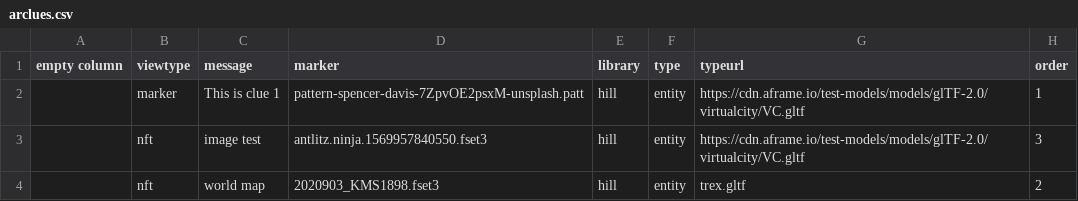
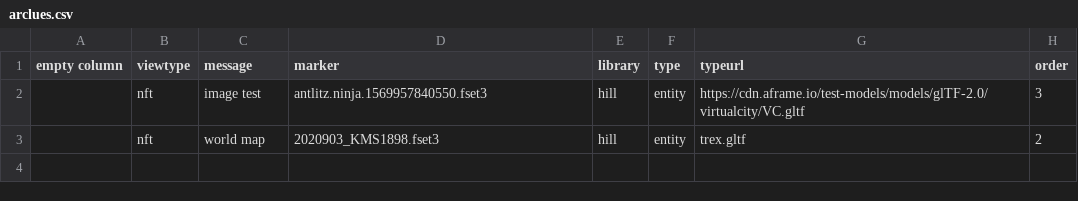
Before and after one commit to dnoneill/artest, a CSV file: _data/arclues.csv, drawn as a sheet.

Commit message:
bug test

```diff
--- a/_data/arclues.csv
+++ b/_data/arclues.csv
@@ -1,3 +1,2 @@
 empty column,viewtype,message,marker,library,type,typeurl,order
-,marker,This is clue 1,pattern-spencer-davis-7ZpvOE2psxM-unsplash.patt,hill,entity,https://cdn.aframe.io/test-models/models/glTF-2.0/virtualcity/VC.gltf,1
 ,nft,image test,antlitz.ninja.1569957840550.fset3,hill,entity,https://cdn.aframe.io/test-models/models/glTF-2.0/virtualcity/VC.gltf,3
```
